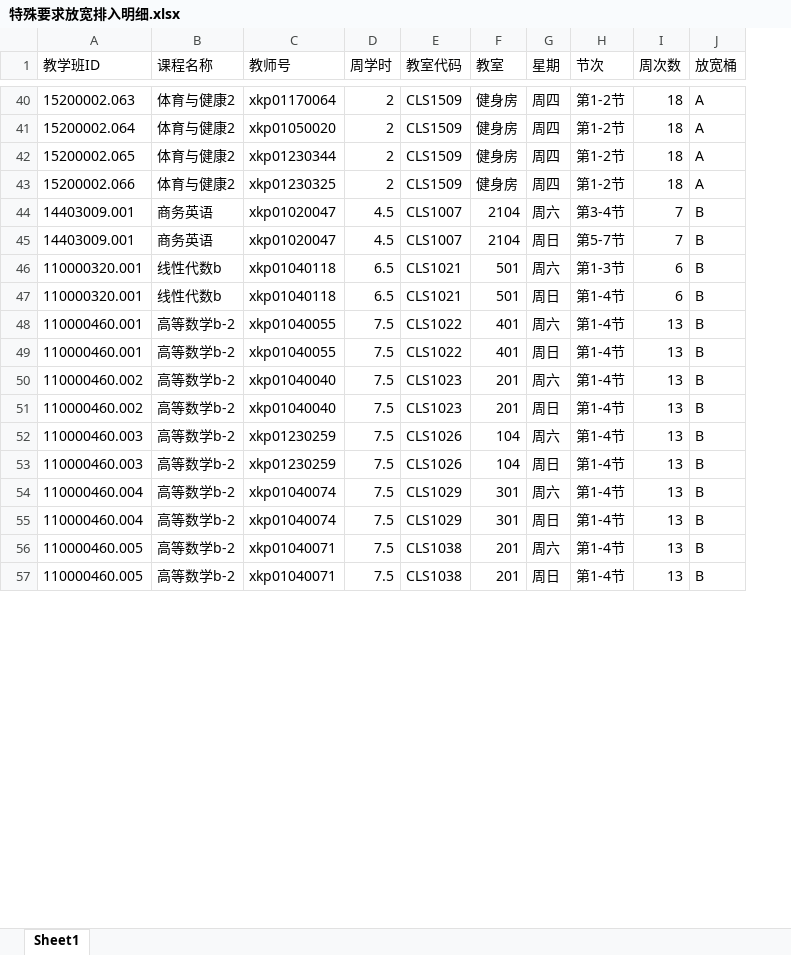
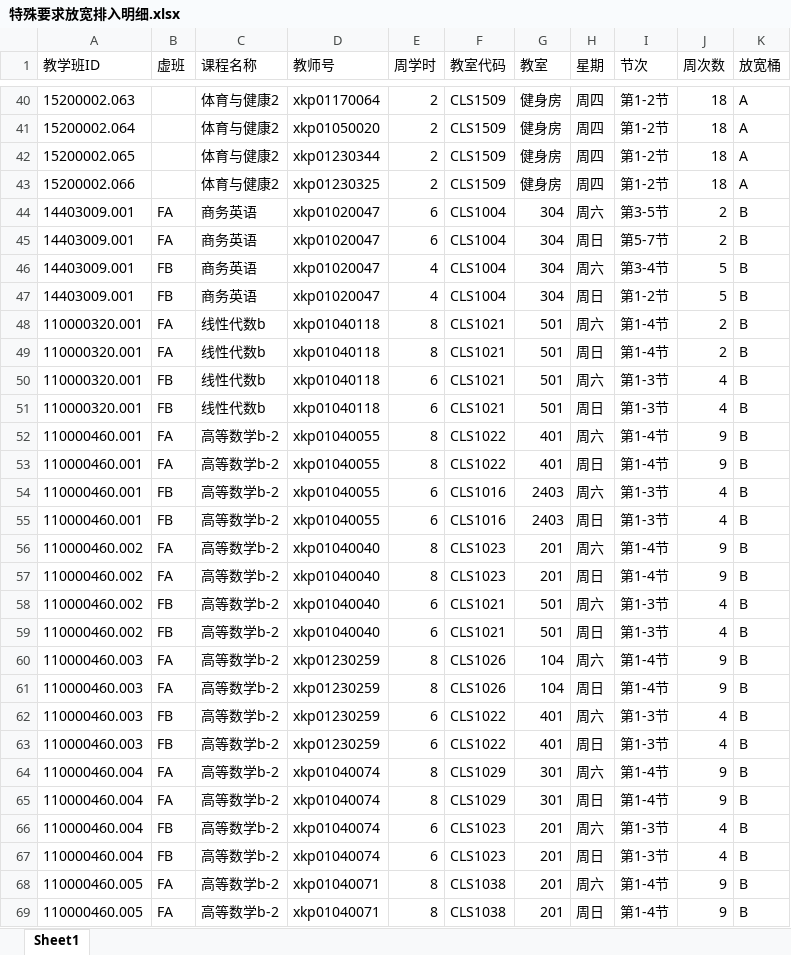
Before and after one commit to qingxial/timetable, an Excel workbook: 排课结果/特殊要求放宽排入明细.xlsx, sheet Sheet1, drawn as a sheet; only a part is shown, gaps mark what is left out; values as stored, in another font and other column widths than the file's, no borders; addresses are those after the commit; the diff covers the shown part only; the diff names each change by its address in the sheet, - before the commit and + after, or states it on an @@ line.

```diff
--- a/排课结果/特殊要求放宽排入明细.xlsx (sheet Sheet1)
+++ b/排课结果/特殊要求放宽排入明细.xlsx (sheet Sheet1)
+column B (虚班), rows 44-45: FA | FA; rows 48-49: FA | FA; rows 52-53: FA | FA; rows 56-57: FA | FA; rows 60-61: FA | FA; rows 64-65: FA | FA; rows 68-69: FA | FA
-E44:E45 (周学时): 4.5
+E44:E45 (周学时): 6
-F44:F45 (教室代码): CLS1007
+F44:F45 (教室代码): CLS1004
-G44:G45 (教室): 2104
+G44:G45 (教室): 304
-I44 (节次): 第3-4节
+I44 (节次): 第3-5节
-J44:J45 (周次数): 7
+J44:J45 (周次数): 2
+row 46: 14403009.001 | FB | 商务英语 | xkp01020047 | 4 | CLS1004 | 304 | 周六 | 第3-4节 | 5 | B
+row 47: 14403009.001 | FB | 商务英语 | xkp01020047 | 4 | CLS1004 | 304 | 周日 | 第1-2节 | 5 | B
-E48:E49 (周学时): 6.5
+E48:E49 (周学时): 8
-I48 (节次): 第1-3节
+I48 (节次): 第1-4节
-J48:J49 (周次数): 6
+J48:J49 (周次数): 2
+row 50: 110000320.001 | FB | 线性代数b | xkp01040118 | 6 | CLS1021 | 501 | 周六 | 第1-3节 | 4 | B
+row 51: 110000320.001 | FB | 线性代数b | xkp01040118 | 6 | CLS1021 | 501 | 周日 | 第1-3节 | 4 | B
-E52:E53 (周学时): 7.5
+E52:E53 (周学时): 8
-J52:J53 (周次数): 13
+J52:J53 (周次数): 9
+row 54: 110000460.001 | FB | 高等数学b-2 | xkp01040055 | 6 | CLS1016 | 2403 | 周六 | 第1-3节 | 4 | B
+row 55: 110000460.001 | FB | 高等数学b-2 | xkp01040055 | 6 | CLS1016 | 2403 | 周日 | 第1-3节 | 4 | B
-E56:E57 (周学时): 7.5
+E56:E57 (周学时): 8
-J56:J57 (周次数): 13
+J56:J57 (周次数): 9
+row 58: 110000460.002 | FB | 高等数学b-2 | xkp01040040 | 6 | CLS1021 | 501 | 周六 | 第1-3节 | 4 | B
+row 59: 110000460.002 | FB | 高等数学b-2 | xkp01040040 | 6 | CLS1021 | 501 | 周日 | 第1-3节 | 4 | B
-E60:E61 (周学时): 7.5
+E60:E61 (周学时): 8
-J60:J61 (周次数): 13
+J60:J61 (周次数): 9
+row 62: 110000460.003 | FB | 高等数学b-2 | xkp01230259 | 6 | CLS1022 | 401 | 周六 | 第1-3节 | 4 | B
+row 63: 110000460.003 | FB | 高等数学b-2 | xkp01230259 | 6 | CLS1022 | 401 | 周日 | 第1-3节 | 4 | B
-E64:E65 (周学时): 7.5
+E64:E65 (周学时): 8
-J64:J65 (周次数): 13
+J64:J65 (周次数): 9
+row 66: 110000460.004 | FB | 高等数学b-2 | xkp01040074 | 6 | CLS1023 | 201 | 周六 | 第1-3节 | 4 | B
+row 67: 110000460.004 | FB | 高等数学b-2 | xkp01040074 | 6 | CLS1023 | 201 | 周日 | 第1-3节 | 4 | B
-E68:E69 (周学时): 7.5
+E68:E69 (周学时): 8
-J68:J69 (周次数): 13
+J68:J69 (周次数): 9
```
Also changed, not shown: 6 added rows, 22 removed rows and 47 edited cells elsewhere in this sheet, 排课结果/特殊要求放宽记录.xlsx, 4 other files.
